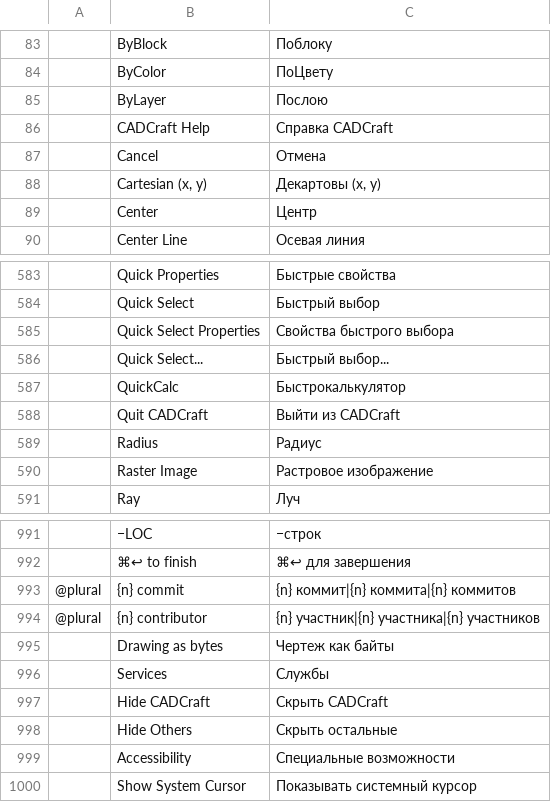
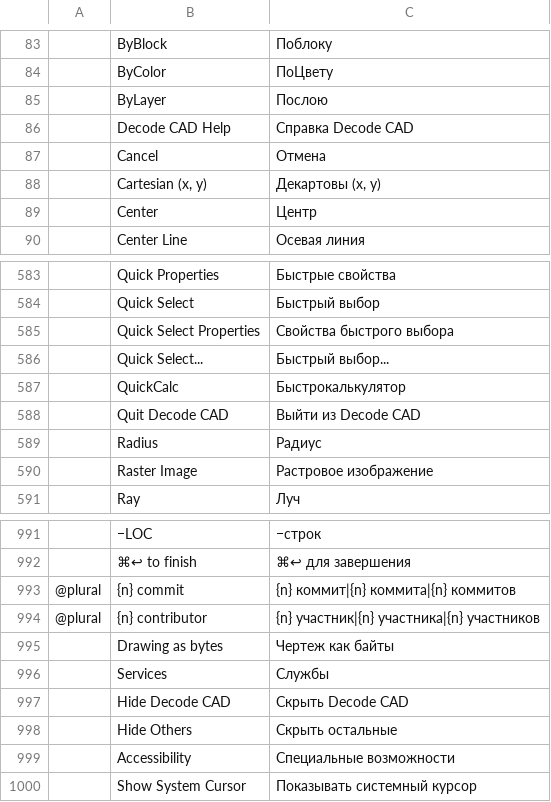
Before and after one commit to Kaiqueaurelio/cadcraft, a TSV file: crates/ui-egui/src/i18n/ru.tsv, drawn as a sheet; only a part is shown, gaps mark what is left out.

Commit message:
brand: replace remaining CADCraft interface labels

```diff
--- a/crates/ui-egui/src/i18n/ru.tsv
+++ b/crates/ui-egui/src/i18n/ru.tsv
@@ -85,3 +85,3 @@
 	ByLayer	Послою
-	CADCraft Help	Справка CADCraft
+	Decode CAD Help	Справка Decode CAD
 	Cancel	Отмена
@@ -587,3 +587,3 @@
 	QuickCalc	Быстрокалькулятор
-	Quit CADCraft	Выйти из CADCraft
+	Quit Decode CAD	Выйти из Decode CAD
 	Radius	Радиус
@@ -996,3 +996,3 @@
 	Services	Службы
-	Hide CADCraft	Скрыть CADCraft
+	Hide Decode CAD	Скрыть Decode CAD
 	Hide Others	Скрыть остальные
```
